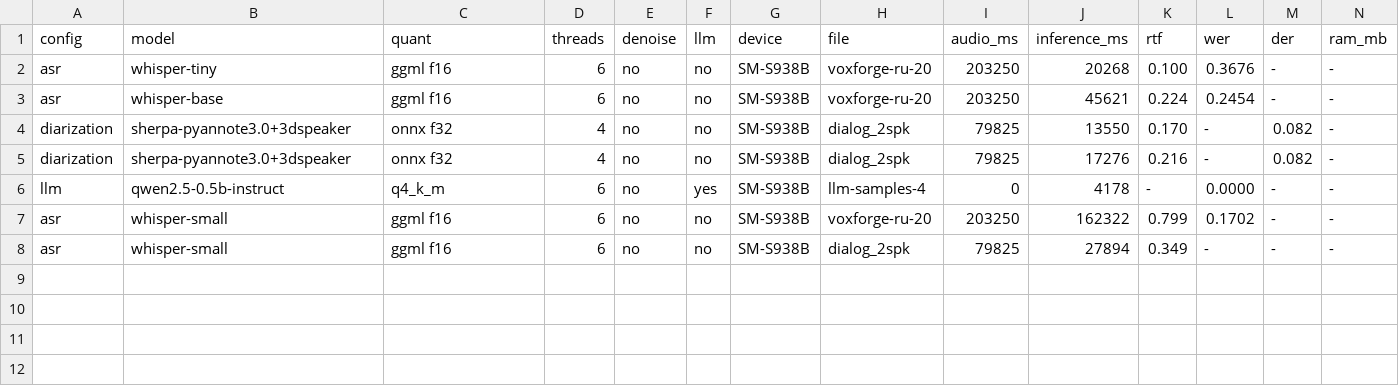
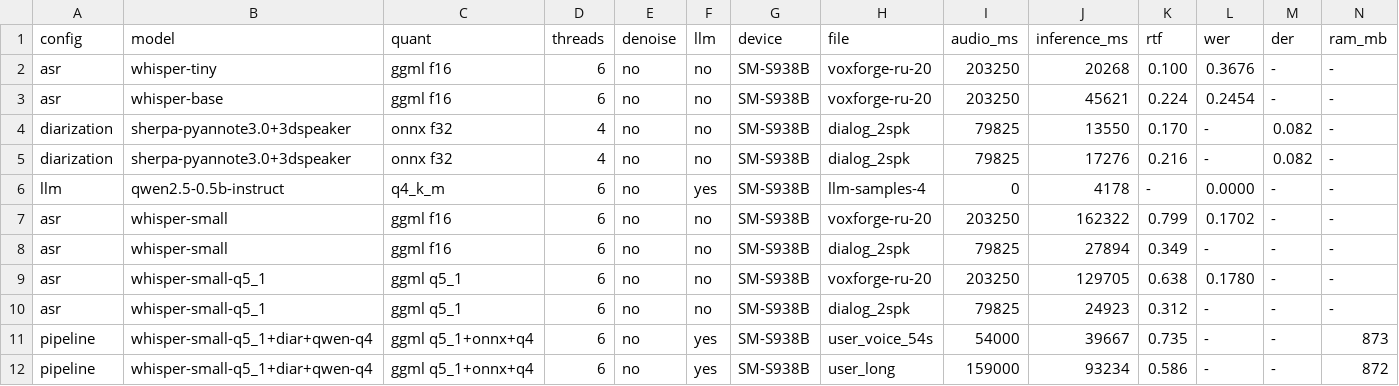
Before and after one commit to MKristof2008/Xakton-ot-MIFE, a CSV file: docs/benchmarks/measurements.csv, drawn as a sheet; only a part is shown; rows hold the shown columns only; the diff names each change by its address in the sheet, - before the commit and + after, or states it on an @@ line.

```diff
--- a/docs/benchmarks/measurements.csv
+++ b/docs/benchmarks/measurements.csv
+row 9: asr | whisper-small-q5_1 | ggml q5_1 | 6 | no | no | SM-S938B | voxforge-ru-20 | 203250 | 129705 | 0.638 | 0.1780 | - | -
+row 10: asr | whisper-small-q5_1 | ggml q5_1 | 6 | no | no | SM-S938B | dialog_2spk | 79825 | 24923 | 0.312 | - | - | -
+row 11: pipeline | whisper-small-q5_1+diar+qwen-q4 | ggml q5_1+onnx+q4 | 6 | no | yes | SM-S938B | user_voice_54s | 54000 | 39667 | 0.735 | - | - | 873
+row 12: pipeline | whisper-small-q5_1+diar+qwen-q4 | ggml q5_1+onnx+q4 | 6 | no | yes | SM-S938B | user_long | 159000 | 93234 | 0.586 | - | - | 872
```
